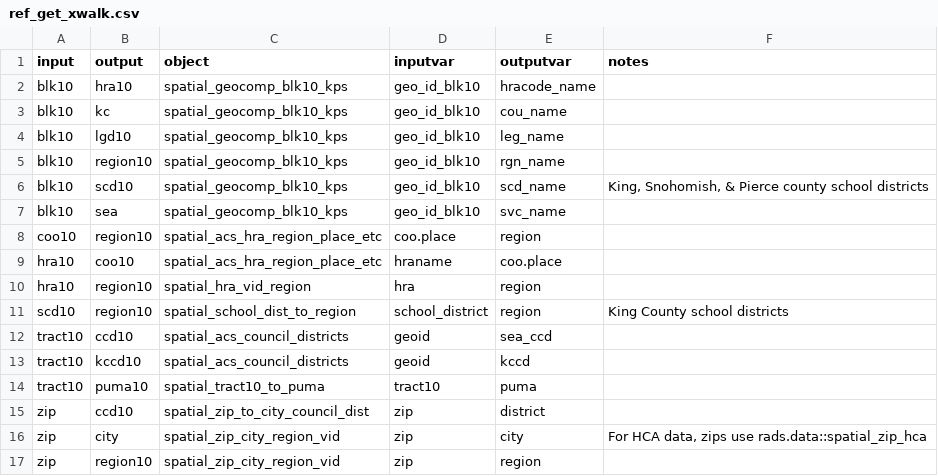
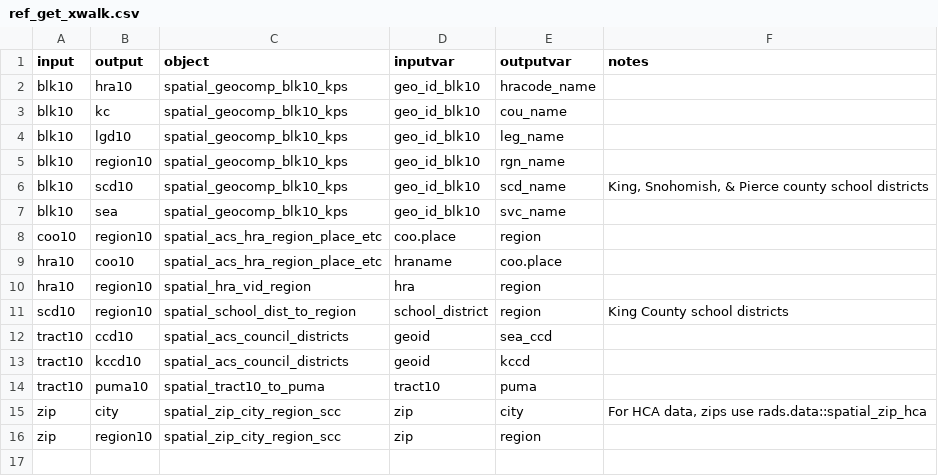
Before and after one commit to PHSKC-APDE/rads, a CSV file: data-raw/ref_get_xwalk.csv, drawn as a sheet.

Commit message:
Fixes for rads.data 1.0.4 & bump to 1.1.2
  - updated get_population, get_xwalk ref
    file and code, and list_ref_pop test

```diff
--- a/data-raw/ref_get_xwalk.csv
+++ b/data-raw/ref_get_xwalk.csv
@@ -14,4 +14,3 @@ tract10,kccd10,spatial_acs_council_districts,geoid,kccd,
 tract10,puma10,spatial_tract10_to_puma,tract10,puma,
-zip,ccd10,spatial_zip_to_city_council_dist,zip,district,
-zip,city,spatial_zip_city_region_vid,zip,city,"For HCA data, zips use rads.data::spatial_zip_hca"
-zip,region10,spatial_zip_city_region_vid,zip,region,
+zip,city,spatial_zip_city_region_scc,zip,city,"For HCA data, zips use rads.data::spatial_zip_hca"
+zip,region10,spatial_zip_city_region_scc,zip,region,
```
Also changed, not shown: 5 other files.
